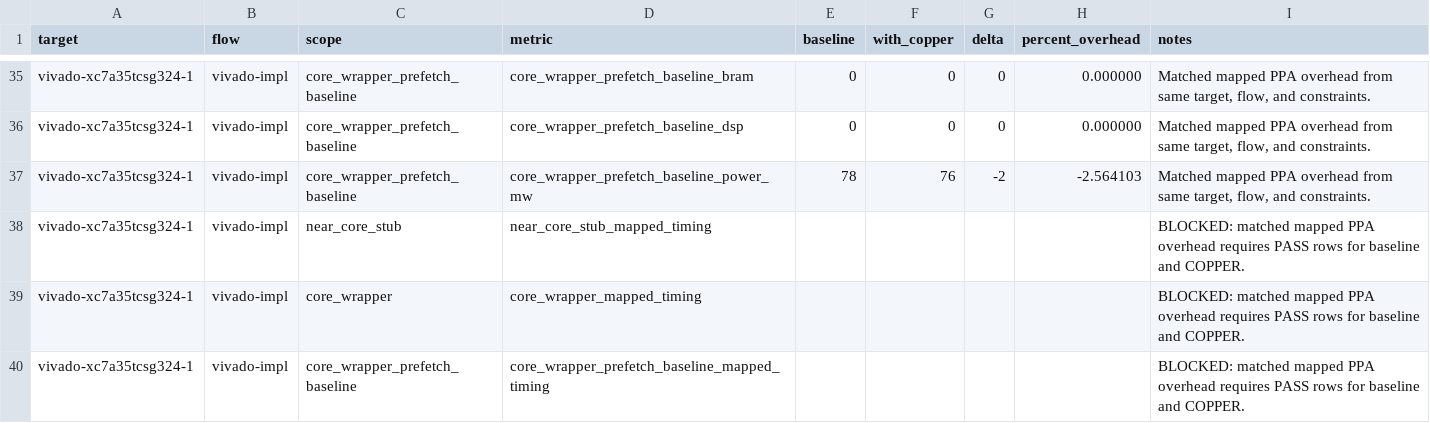
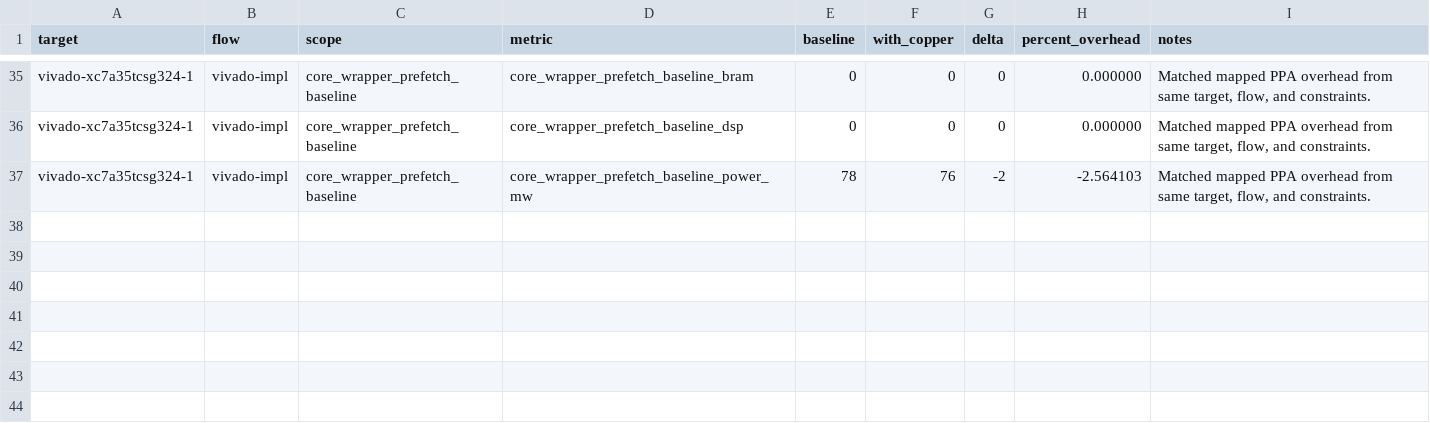
Before and after one commit to Tylerlee102/novel-arm, a CSV file: research/results/mapped_ppa_overhead.csv, drawn as a sheet; only a part is shown, gaps mark what is left out.

```diff
--- a/research/results/mapped_ppa_overhead.csv
+++ b/research/results/mapped_ppa_overhead.csv
@@ -37,4 +37 @@ vivado-xc7a35tcsg324-1,vivado-impl,core_wrapper_prefetch_baseline,core_wrapper_p
 vivado-xc7a35tcsg324-1,vivado-impl,core_wrapper_prefetch_baseline,core_wrapper_prefetch_baseline_power_mw,78,76,-2,-2.564103,"Matched mapped PPA overhead from same target, flow, and constraints."
-vivado-xc7a35tcsg324-1,vivado-impl,near_core_stub,near_core_stub_mapped_timing,,,,,BLOCKED: matched mapped PPA overhead requires PASS rows for baseline and COPPER.
-vivado-xc7a35tcsg324-1,vivado-impl,core_wrapper,core_wrapper_mapped_timing,,,,,BLOCKED: matched mapped PPA overhead requires PASS rows for baseline and COPPER.
-vivado-xc7a35tcsg324-1,vivado-impl,core_wrapper_prefetch_baseline,core_wrapper_prefetch_baseline_mapped_timing,,,,,BLOCKED: matched mapped PPA overhead requires PASS rows for baseline and COPPER.
```
Also changed, not shown: research/results/mapped_ppa.csv, 14 other files.
